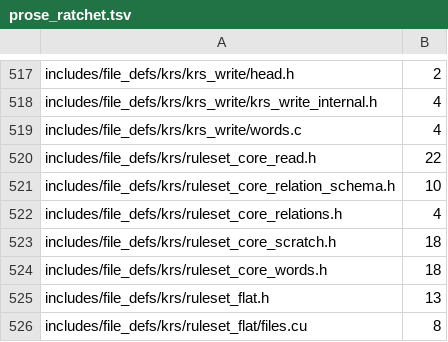
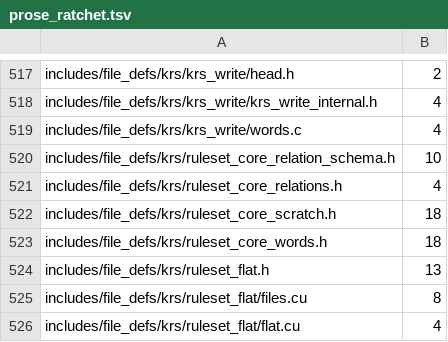
Before and after one commit to dstroy0/orior, a TSV file: utils/maint/prose/prose_ratchet.tsv, drawn as a sheet; only a part is shown, gaps mark what is left out; the shorter side is filled out with more unchanged rows; the diff names each change by its address in the sheet, - before the commit and + after, or states it on an @@ line.

Commit message:
The ruleset read header states its entries, lines and forms in ASD-STE100.

```diff
--- a/utils/maint/prose/prose_ratchet.tsv
+++ b/utils/maint/prose/prose_ratchet.tsv
-row 520: includes/file_defs/krs/ruleset_core_read.h | 22
```
Also changed, not shown: 1 other file.
